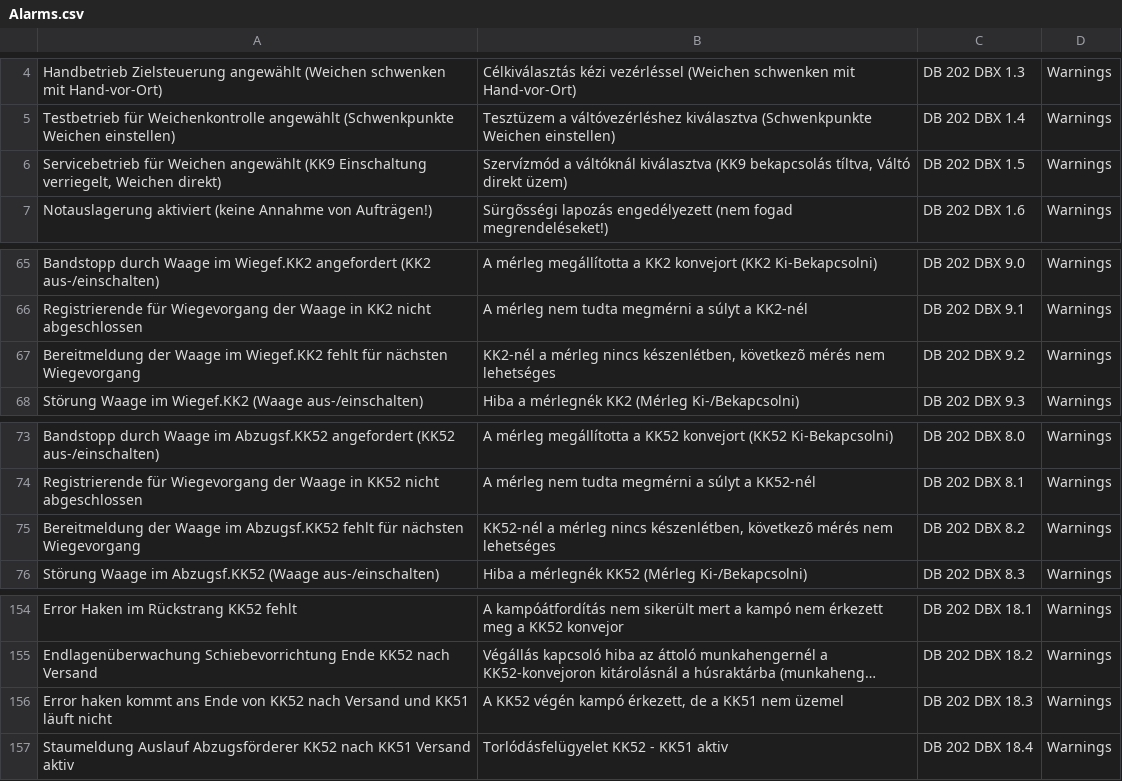
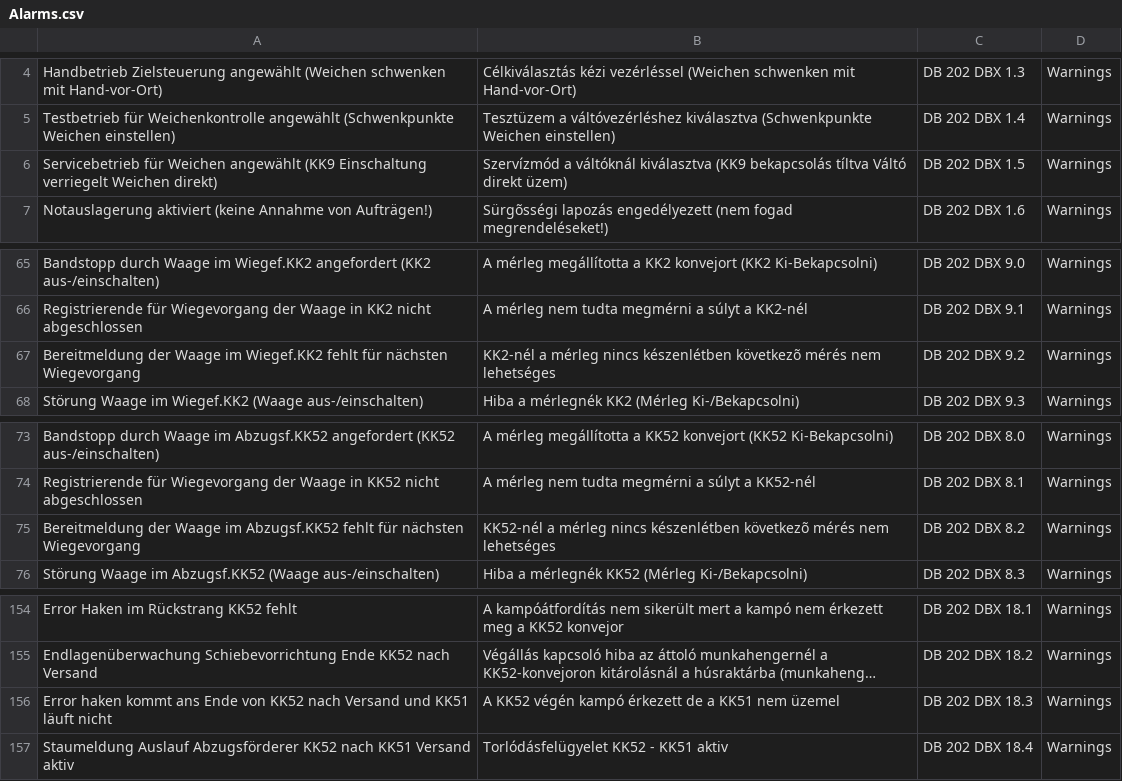
Before and after one commit to dimarafael/SlaughteringAlarmPLC, a CSV file: Alarms.csv, drawn as a sheet; only a part is shown, gaps mark what is left out; long unchanged cells end in …; the diff names each change by its address in the sheet, - before the commit and + after, or states it on an @@ line.

Commit message:
Alarms.csv parsed

```diff
--- a/Alarms.csv
+++ b/Alarms.csv
-A6: …(KK9 Einschaltung verriegelt, Weichen direkt)
+A6: …(KK9 Einschaltung verriegelt Weichen direkt)
-B6: …(KK9 bekapcsolás tíltva, Váltó direkt…
+B6: …(KK9 bekapcsolás tíltva Váltó direkt…
-B67: …mérleg nincs készenlétben, következõ mérés…
+B67: …mérleg nincs készenlétben következõ mérés…
-B75: …mérleg nincs készenlétben, következõ mérés…
+B75: …mérleg nincs készenlétben következõ mérés…
-B156: …végén kampó érkezett, de a…
+B156: …végén kampó érkezett de a…
```
Also changed, not shown: 1 other file.
